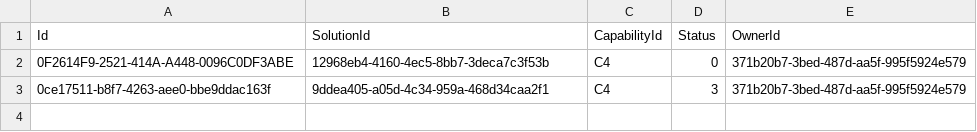
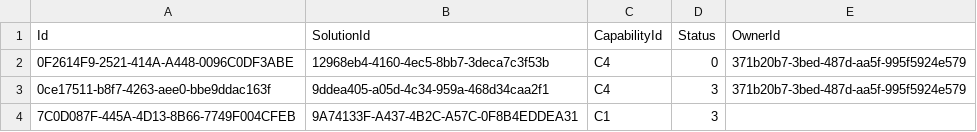
Before and after one commit to nhs-digital-gp-it-futures/NHSBuyingCatalogue, a TSV file: beta-private/api/NHSD.GPITF.BuyingCatalog/Data/CapabilitiesImplemented.tsv, drawn as a sheet; the diff names each change by its address in the sheet, - before the commit and + after, or states it on an @@ line.

```diff
--- a/beta-private/api/NHSD.GPITF.BuyingCatalog/Data/CapabilitiesImplemented.tsv
+++ b/beta-private/api/NHSD.GPITF.BuyingCatalog/Data/CapabilitiesImplemented.tsv
+row 4: 7C0D087F-445A-4D13-8B66-7749F004CFEB | 9A74133F-A437-4B2C-A57C-0F8B4EDDEA31 | C1 | 3
```
Also changed, not shown: beta-private/api/NHSD.GPITF.BuyingCatalog/Data/CapabilitiesImplementedEvidence.tsv, beta-private/api/NHSD.GPITF.BuyingCatalog/Data/StandardsApplicable.tsv, 2 other files.
